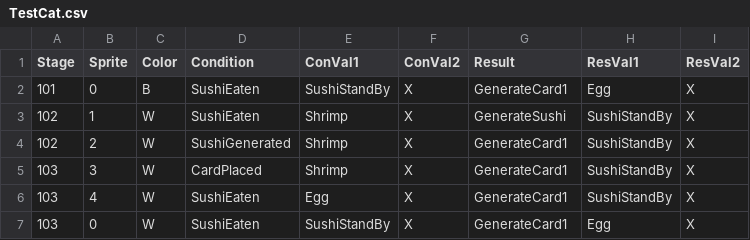
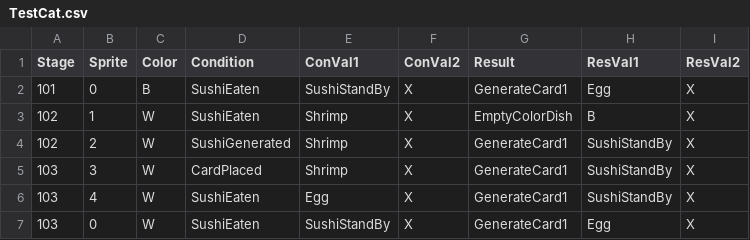
Before and after one commit to leeSEOyoung-snu/2025-GMTK-GameJam, a CSV file: Assets/Resources/Data/TestCat.csv, drawn as a sheet.

Commit message:
Empty Color Dish 완

```diff
--- a/Assets/Resources/Data/TestCat.csv
+++ b/Assets/Resources/Data/TestCat.csv
@@ -2,3 +2,3 @@ Stage,Sprite,Color,Condition,ConVal1,ConVal2,Result,ResVal1,ResVal2
 101,0,B,SushiEaten,SushiStandBy,X,GenerateCard1,Egg,X
-102,1,W,SushiEaten,Shrimp,X,GenerateSushi,SushiStandBy,X
+102,1,W,SushiEaten,Shrimp,X,EmptyColorDish,B,X
 102,2,W,SushiGenerated,Shrimp,X,GenerateCard1,SushiStandBy,X
```
Also changed, not shown: Assets/Resources/Data/Test.csv, 20 other files.
